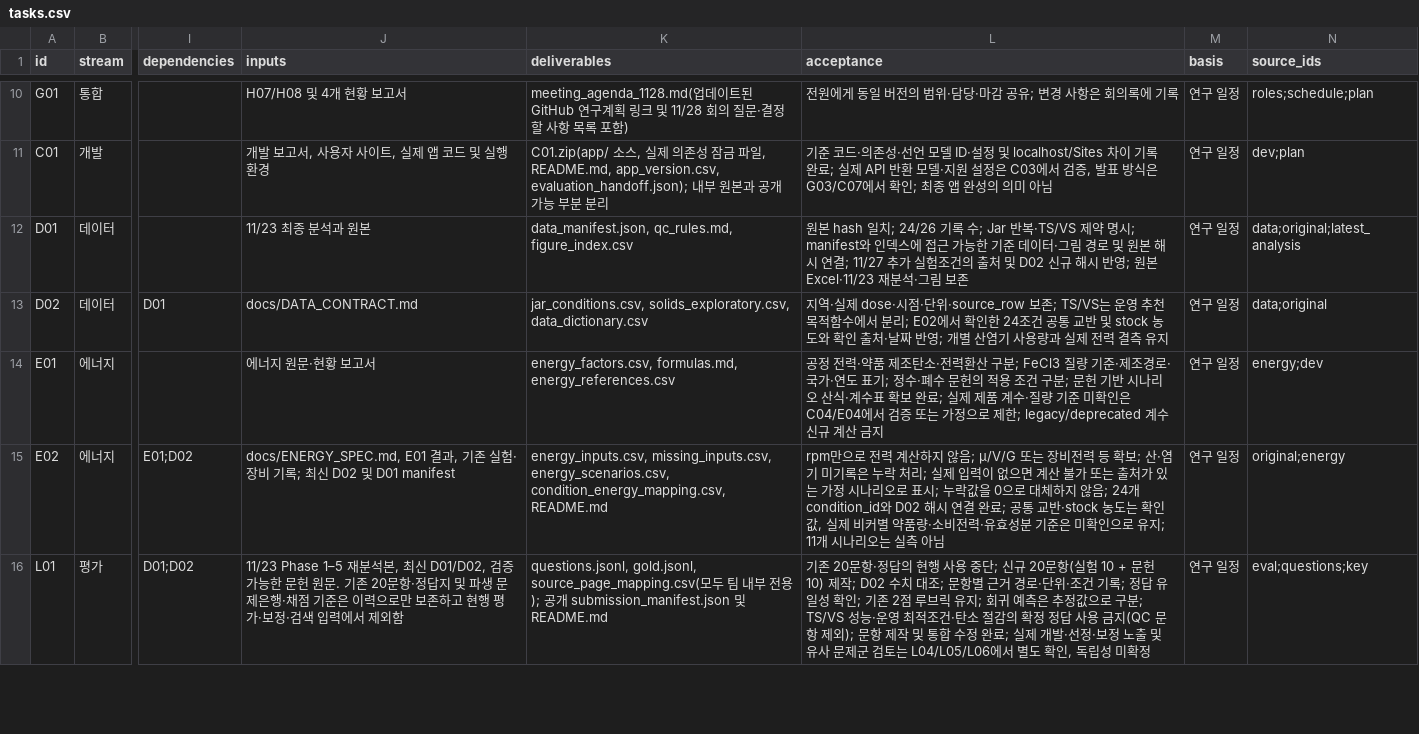
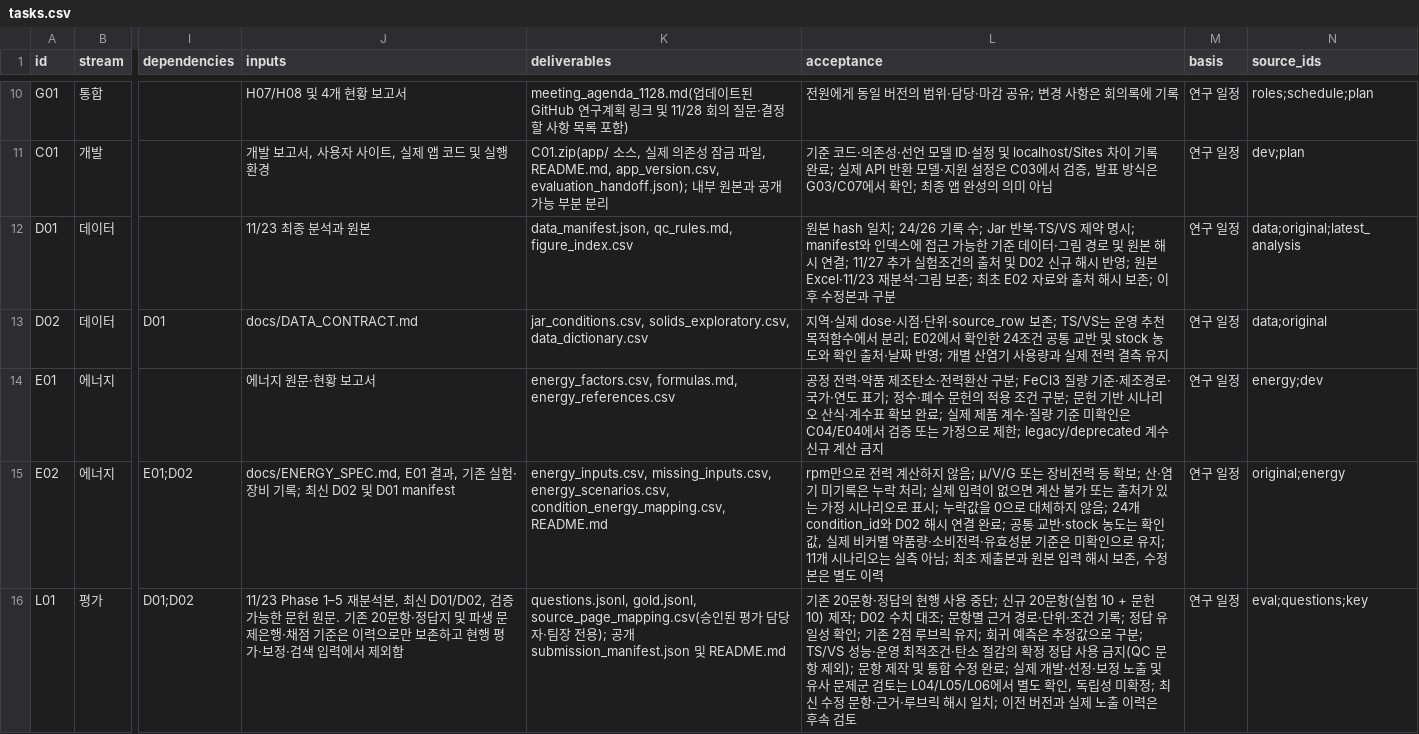
Before and after one commit to 2026neuraldata/2026-BTS-Research, a CSV file: management/tasks.csv, drawn as a sheet; only a part is shown, gaps mark what is left out; the diff covers the shown part only; the diff names each change by its address in the sheet, - before the commit and + after, or states it on an @@ line.

Commit message:
Synchronize final task and milestone status

```diff
--- a/management/tasks.csv
+++ b/management/tasks.csv
-L12 (acceptance): …림 보존
+L12 (acceptance): …림 보존; 최초 E02 자료와 출처 해시 보존; 이후 수정본과 구분
-L15 (acceptance): …측 아님
+L15 (acceptance): …측 아님; 최초 제출본과 원본 입력 해시 보존, 수정본은 별도 이력
-K16 (deliverables): …gold.jsonl, source_page_mapping.csv(모두 팀 내부 전…
+K16 (deliverables): …gold.jsonl, source_page_mapping.csv(승인된 평가 담당자·팀장 전…
-L16 (acceptance): …미확정
+L16 (acceptance): …미확정; 최신 수정 문항·근거·루브릭 해시 일치; 이전 버전과 실제 노출 이력은 후속 검토
```
Also changed, not shown: 30 edited cells elsewhere in this file, management/milestones.csv.
